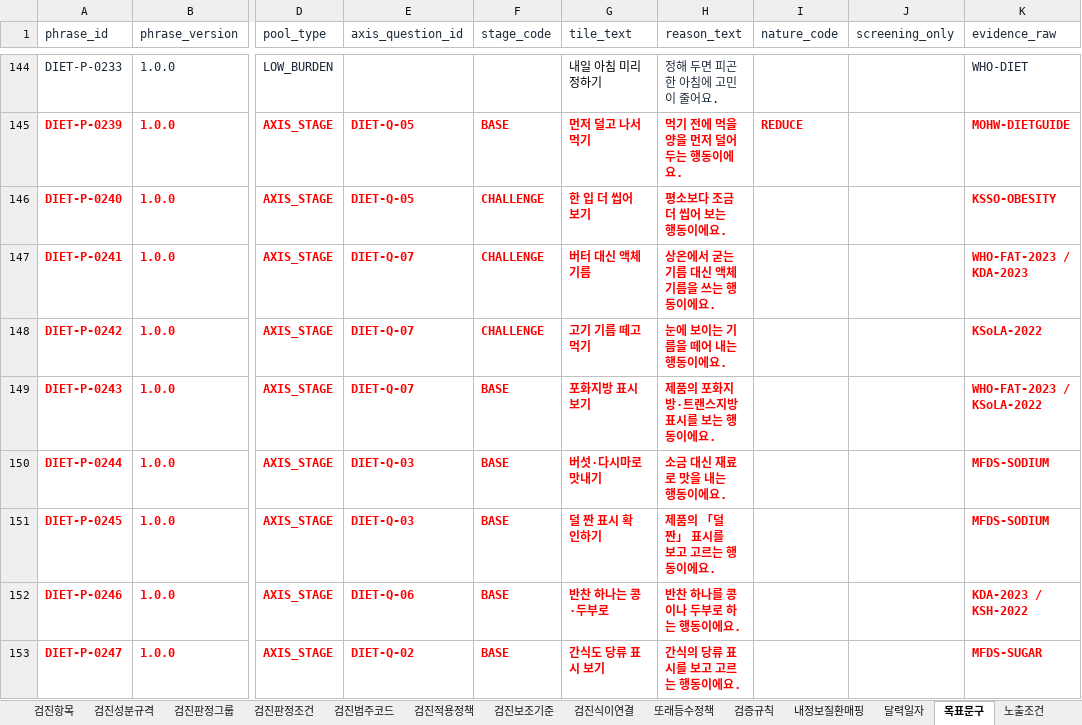
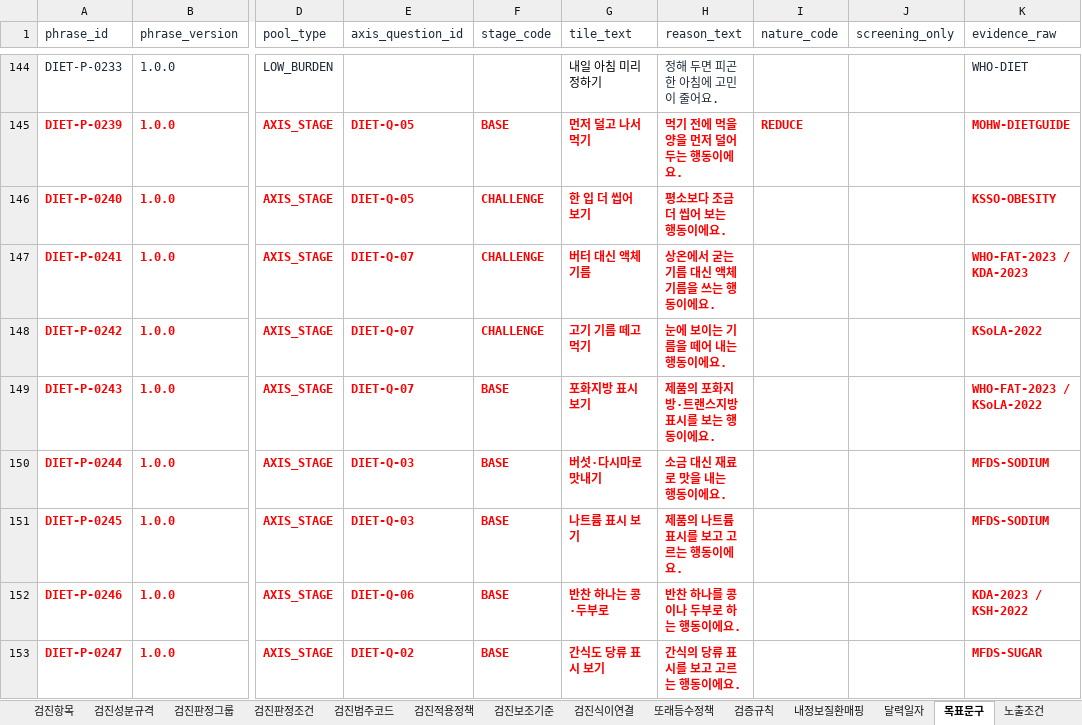
Before and after one commit to srleeinkorea/Project_maiReport, an Excel workbook: outputs/mai-report-policy/식이/maiReport_식이_개발전달_데이터계약_v1.0.0.xlsx, sheet 목표문구, drawn as a sheet; only a part is shown, gaps mark what is left out; values as stored, in another font and other column widths than the file's, no borders; table styles not drawn; the diff names each change by its address in the sheet, - before the commit and + after, or states it on an @@ line.

```diff
--- a/outputs/mai-report-policy/식이/maiReport_식이_개발전달_데이터계약_v1.0.0.xlsx (sheet 목표문구)
+++ b/outputs/mai-report-policy/식이/maiReport_식이_개발전달_데이터계약_v1.0.0.xlsx (sheet 목표문구)
-G151 (tile_text): 덜 짠 표시 확인하기
+G151 (tile_text): 나트륨 표시 보기
-H151 (reason_text): 제품의 「덜 짠」 표시를 보고 고르는 행동이에요.
+H151 (reason_text): 제품의 나트륨 표시를 보고 고르는 행동이에요.
```
Also changed, not shown: outputs/mai-report-policy/식이/maiReport_식이_참조설정데이터_v1.0.0.xlsx, 1 other file.
